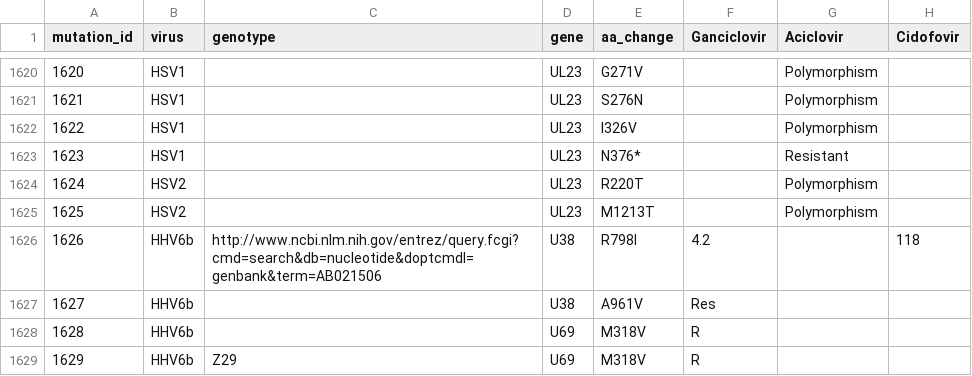
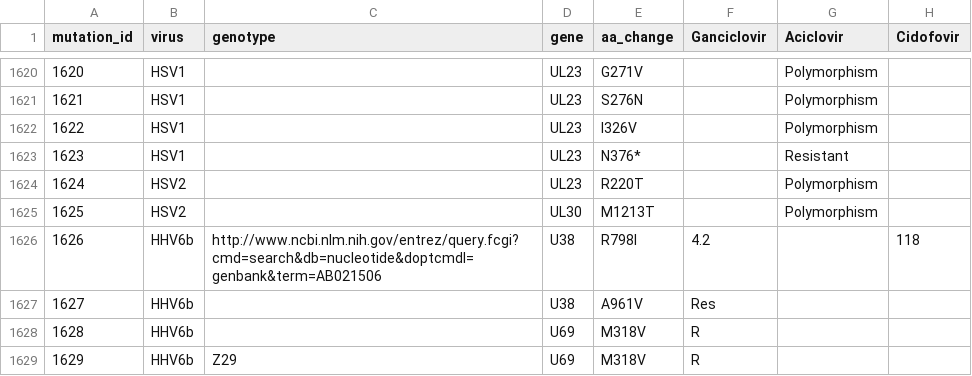
Before and after one commit to ojcharles/herpesdrg-db, a TSV file: herpesdrg-db.tsv, drawn as a sheet; only a part is shown, gaps mark what is left out; the diff names each change by its address in the sheet, - before the commit and + after, or states it on an @@ line.

Commit message:
Update herpesdrg-db.tsv

```diff
--- a/herpesdrg-db.tsv
+++ b/herpesdrg-db.tsv
-D1625 (gene): UL23
+D1625 (gene): UL30
```
